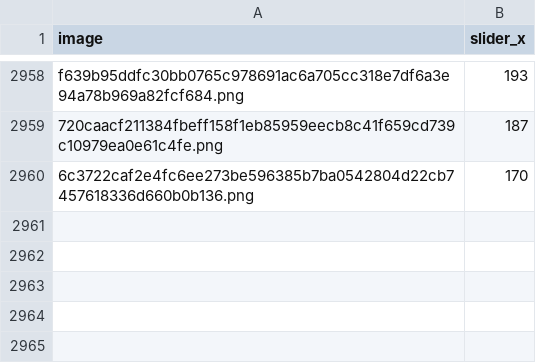
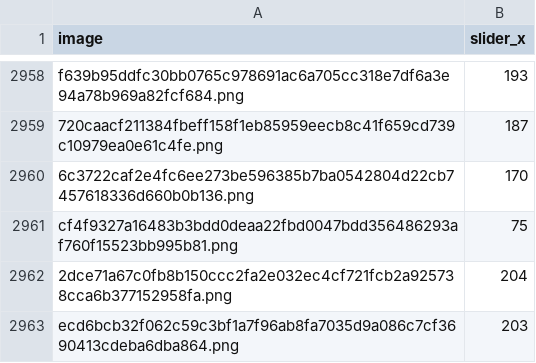
Before and after one commit to Huyt13/cap_sp, a CSV file: labels.csv, drawn as a sheet; only a part is shown, gaps mark what is left out; the diff names each change by its address in the sheet, - before the commit and + after, or states it on an @@ line.

Commit message:
Update labels.csv

```diff
--- a/labels.csv
+++ b/labels.csv
+row 2961: cf4f9327a16483b3bdd0deaa22fbd0047bdd356486293af760f15523bb995b81.png | 75
+row 2962: 2dce71a67c0fb8b150ccc2fa2e032ec4cf721fcb2a925738cca6b377152958fa.png | 204
+row 2963: ecd6bcb32f062c59c3bf1a7f96ab8fa7035d9a086c7cf3690413cdeba6dba864.png | 203
```
